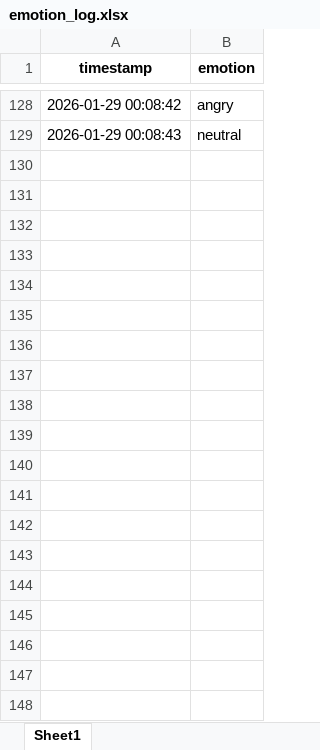
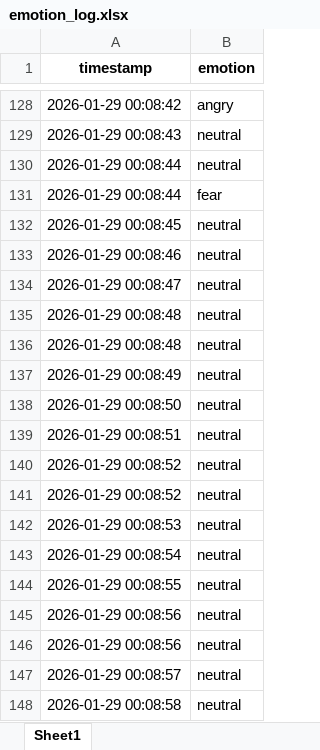
Before and after one commit to Muqtadir27/Autism-Support-System, an Excel workbook: predict/emotion_log.xlsx, sheet Sheet1, drawn as a sheet; only a part is shown, gaps mark what is left out; values as stored, in another font and other column widths than the file's, no borders; the diff covers the shown part only; the diff names each change by its address in the sheet, - before the commit and + after, or states it on an @@ line.

Commit message:
Try29

```diff
--- a/predict/emotion_log.xlsx (sheet Sheet1)
+++ b/predict/emotion_log.xlsx (sheet Sheet1)
+row 130: 2026-01-29 00:08:44 | neutral
+row 131: 2026-01-29 00:08:44 | fear
+row 132: 2026-01-29 00:08:45 | neutral
+row 133: 2026-01-29 00:08:46 | neutral
+row 134: 2026-01-29 00:08:47 | neutral
+row 135: 2026-01-29 00:08:48 | neutral
+row 136: 2026-01-29 00:08:48 | neutral
+row 137: 2026-01-29 00:08:49 | neutral
+row 138: 2026-01-29 00:08:50 | neutral
+row 139: 2026-01-29 00:08:51 | neutral
+row 140: 2026-01-29 00:08:52 | neutral
+row 141: 2026-01-29 00:08:52 | neutral
+row 142: 2026-01-29 00:08:53 | neutral
+row 143: 2026-01-29 00:08:54 | neutral
+row 144: 2026-01-29 00:08:55 | neutral
+row 145: 2026-01-29 00:08:56 | neutral
+row 146: 2026-01-29 00:08:56 | neutral
+row 147: 2026-01-29 00:08:57 | neutral
+row 148: 2026-01-29 00:08:58 | neutral
```
Also changed, not shown: 24 added rows elsewhere in this sheet.
